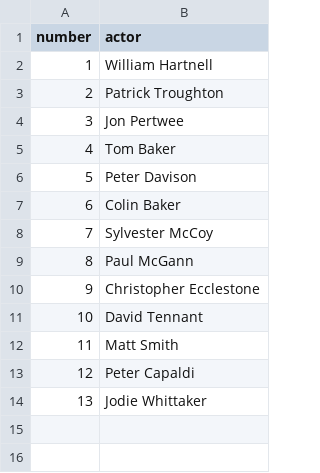
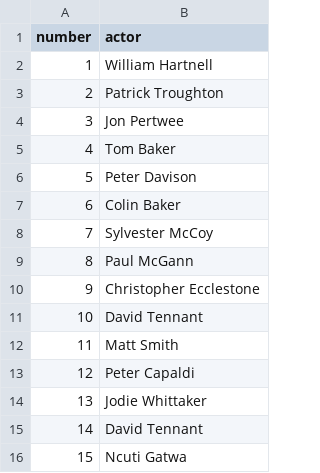
Before and after one commit to technige/escli.py, a CSV file: data/doctors.csv, drawn as a sheet.

Commit message:
Updated data

```diff
--- a/data/doctors.csv
+++ b/data/doctors.csv
@@ -14 +14,3 @@ number,actor
 13,Jodie Whittaker
+14,David Tennant
+15,Ncuti Gatwa
```
Also changed, not shown: 1 other file.
